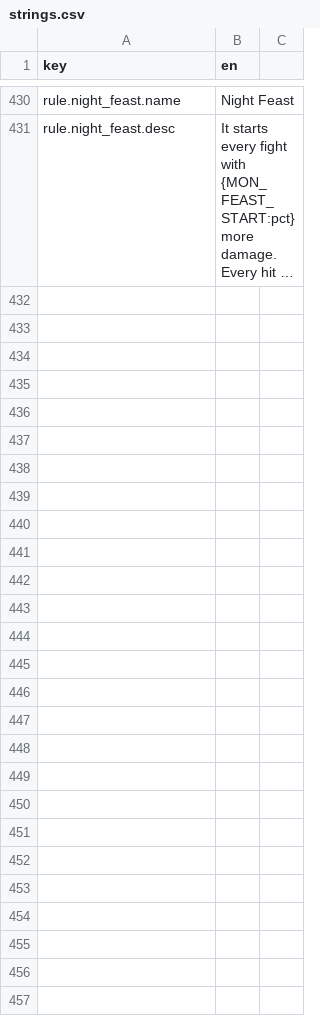
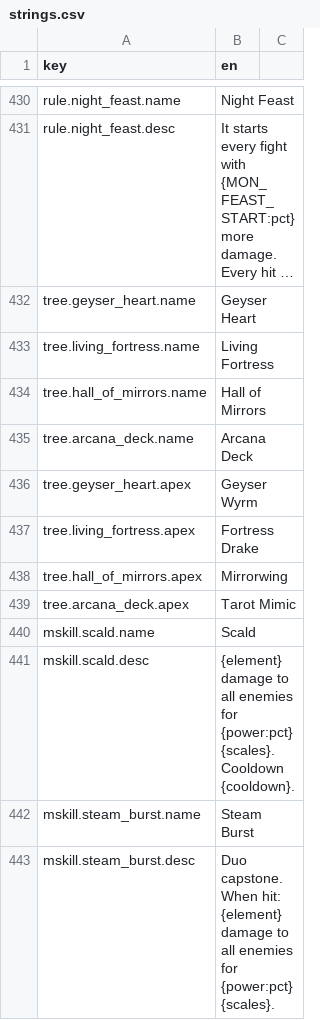
Before and after one commit to kjew2/MonStack, a CSV file: content_src/strings.csv, drawn as a sheet; only a part is shown, gaps mark what is left out; long unchanged cells end in …; the diff covers the shown part only; the diff names each change by its address in the sheet, - before the commit and + after, or states it on an @@ line.

```diff
--- a/content_src/strings.csv
+++ b/content_src/strings.csv
+row 432: tree.geyser_heart.name | Geyser Heart
+row 433: tree.living_fortress.name | Living Fortress
+row 434: tree.hall_of_mirrors.name | Hall of Mirrors
+row 435: tree.arcana_deck.name | Arcana Deck
+row 436: tree.geyser_heart.apex | Geyser Wyrm
+row 437: tree.living_fortress.apex | Fortress Drake
+row 438: tree.hall_of_mirrors.apex | Mirrorwing
+row 439: tree.arcana_deck.apex | Tarot Mimic
+row 440: mskill.scald.name | Scald
+row 441: mskill.scald.desc | {element} damage to all enemies for {power:pct} {scales}. Cooldown {cooldown}.
+row 442: mskill.steam_burst.name | Steam Burst
+row 443: mskill.steam_burst.desc | Duo capstone. When hit: {element} damage to all enemies for {power:pct} {scales}.
```
Also changed, not shown: 12 added rows elsewhere in this file, content_src/monster_skills.csv, content_src/tree_nodes.csv, 33 other files.
